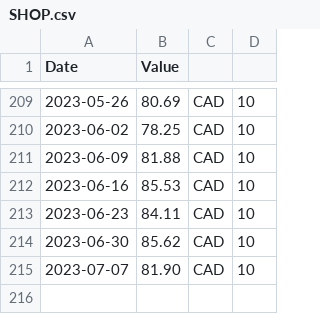
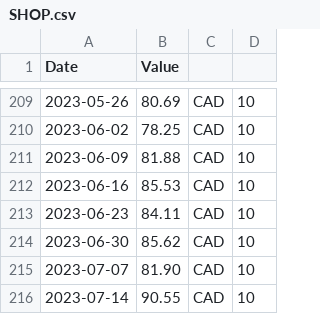
Before and after one commit to FrancisGrignon/invest, a CSV file: src/Web/Invest.MVC/Data/SHOP.csv, drawn as a sheet; only a part is shown, gaps mark what is left out; the diff names each change by its address in the sheet, - before the commit and + after, or states it on an @@ line.

```diff
--- a/src/Web/Invest.MVC/Data/SHOP.csv
+++ b/src/Web/Invest.MVC/Data/SHOP.csv
+row 216: 2023-07-14 | 90.55 | CAD | 10
```
Also changed, not shown: src/Web/Invest.MVC/Data/ABNB.csv, src/Web/Invest.MVC/Data/COST.csv, 11 other files.
